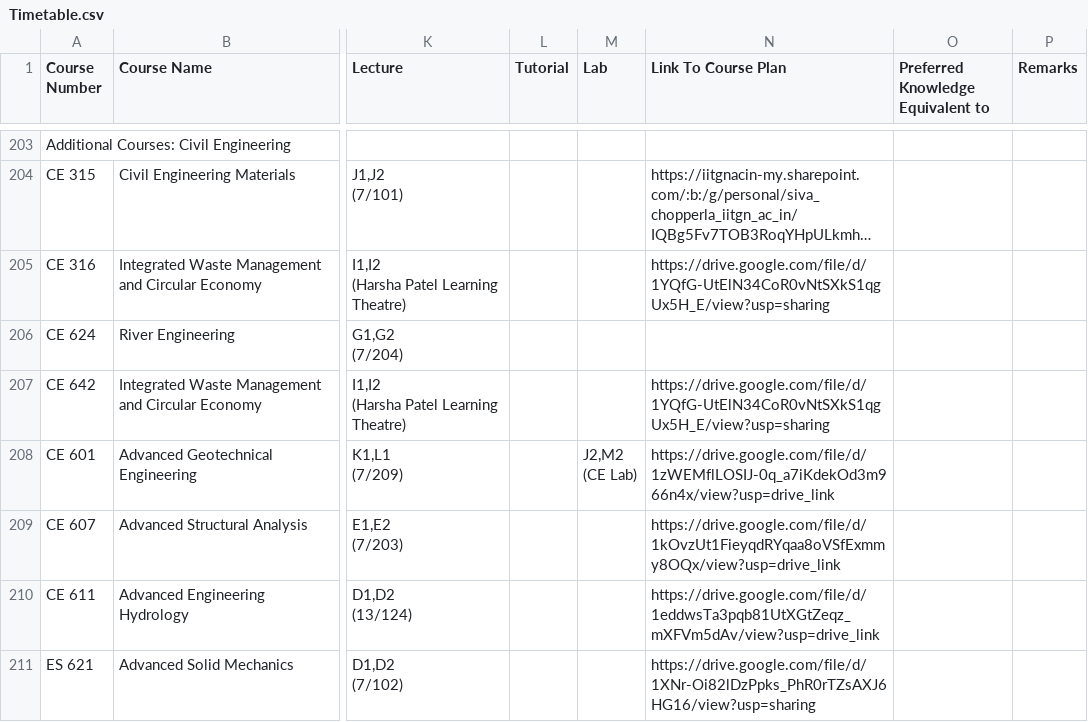
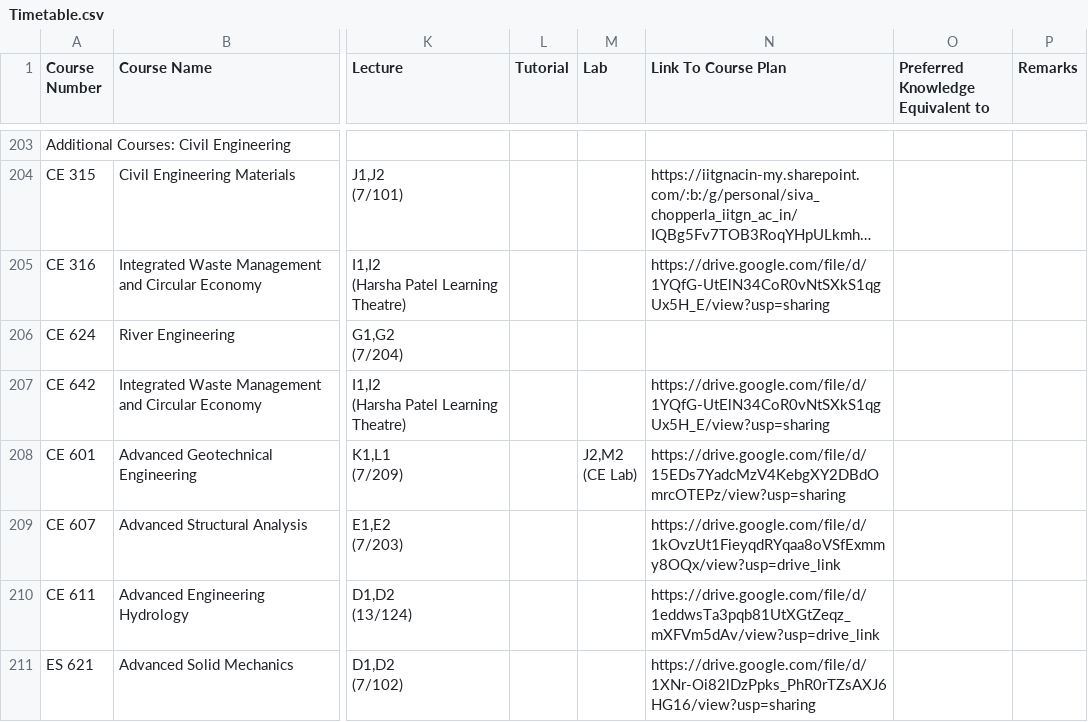
Before and after one commit to Naveen-Pal/timetable, a CSV file: Timetable.csv, drawn as a sheet; only a part is shown, gaps mark what is left out; long unchanged cells end in …; the diff covers the shown part only; the diff names each change by its address in the sheet, - before the commit and + after, or states it on an @@ line.

```diff
--- a/Timetable.csv
+++ b/Timetable.csv
-N208 (Link To Course Plan): https://drive.google.com/file/d/1zWEMflLOSIJ-0q_a7iKdekOd3m966n4x/view?usp=drive_link
+N208 (Link To Course Plan): https://drive.google.com/file/d/15EDs7YadcMzV4KebgXY2DBdOmrcOTEPz/view?usp=sharing
```
Also changed, not shown: 46 edited cells elsewhere in this file, Updated_Processed_Timetable.csv.
